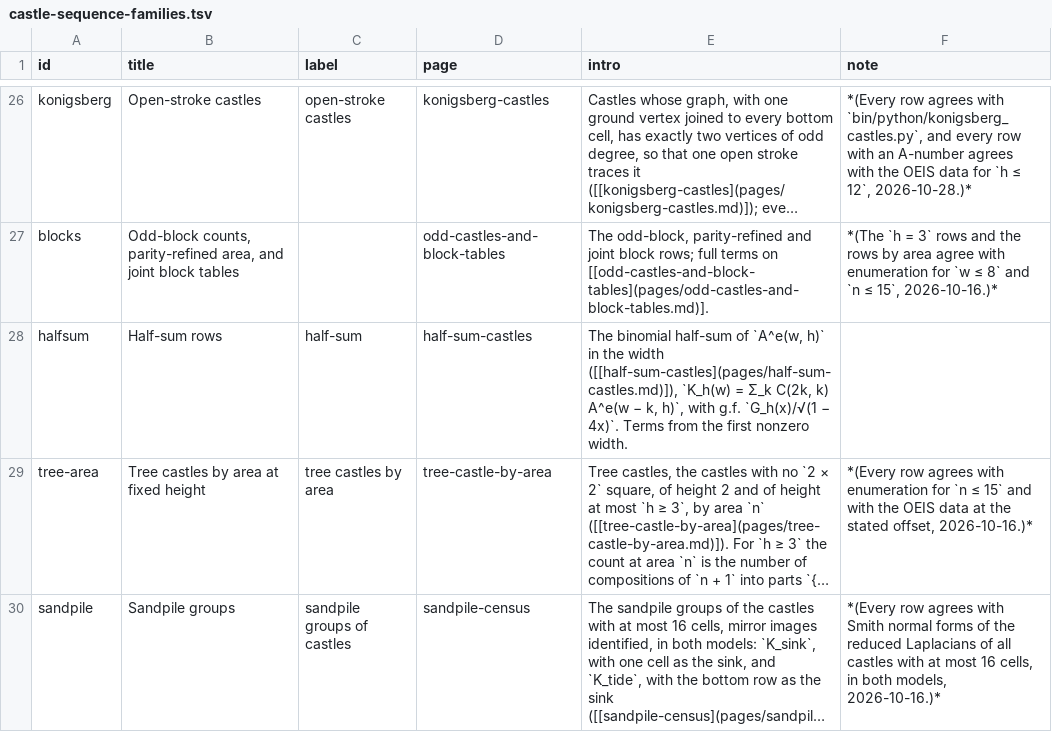
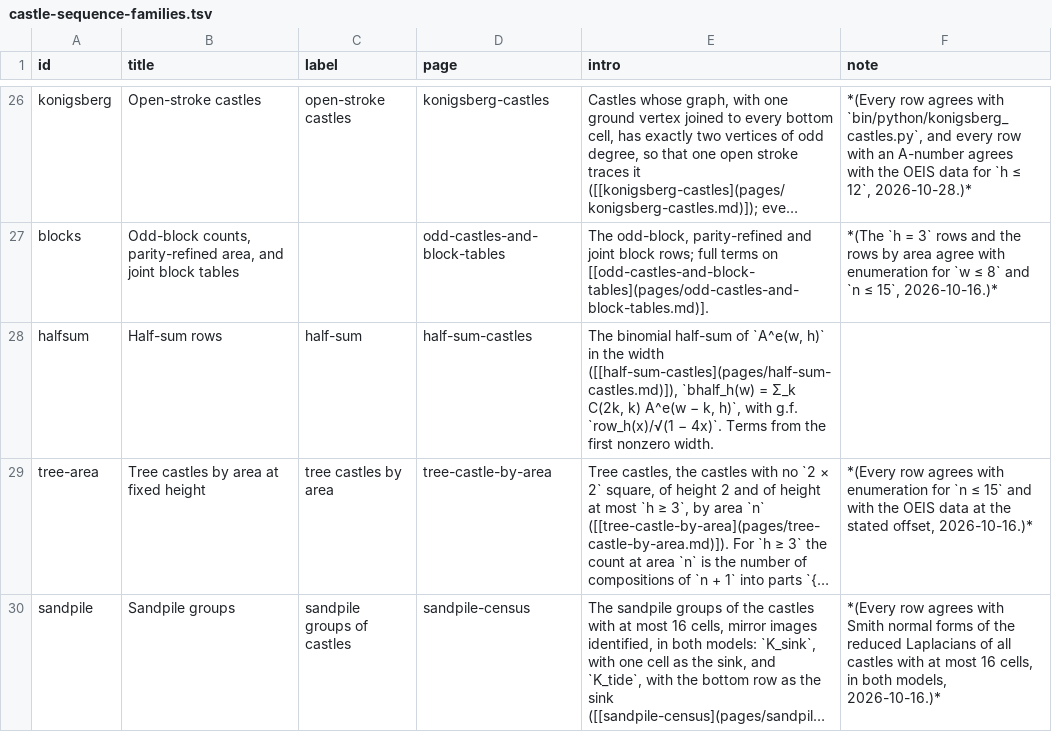
Before and after one commit to eeggwall/castles-wiki, a TSV file: config/castle-sequence-families.tsv, drawn as a sheet; only a part is shown, gaps mark what is left out; long unchanged cells end in …; the diff names each change by its address in the sheet, - before the commit and + after, or states it on an @@ line.

```diff
--- a/config/castle-sequence-families.tsv
+++ b/config/castle-sequence-families.tsv
-E28 (intro): …width ([[half-sum-castles](pages/half-sum-castles.md)]), `K_h(w) = Σ_k C(2k, k) A^e(w − k, h)`, with g.f. `G_h(x)/√(1 − 4x)`.…
+E28 (intro): …width ([[half-sum-castles](pages/half-sum-castles.md)]), `bhalf_h(w) = Σ_k C(2k, k) A^e(w − k, h)`, with g.f. `row_h(x)/√(1 − 4x)`.…
```
Also changed, not shown: config/castle-sequences.tsv, 6 other files.
